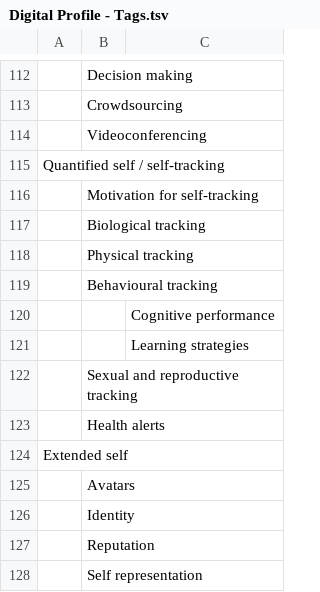
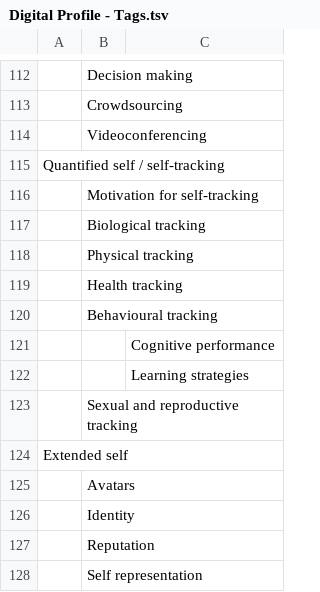
Before and after one commit to paa-nz/digital-people, a TSV file: Data/Digital Profile - Tags.tsv, drawn as a sheet; only a part is shown, gaps mark what is left out; removed rows and columns are numbered as before the commit, all else as after; the diff names each change by its address in the sheet, - before the commit and + after, or states it on an @@ line.

```diff
--- a/Data/Digital Profile - Tags.tsv
+++ b/Data/Digital Profile - Tags.tsv
+row 119:  | Health tracking
-row 123:  | Health alerts
```
Also changed, not shown: Data/Digital Profile - Digital Profile.tsv, 5 other files.
